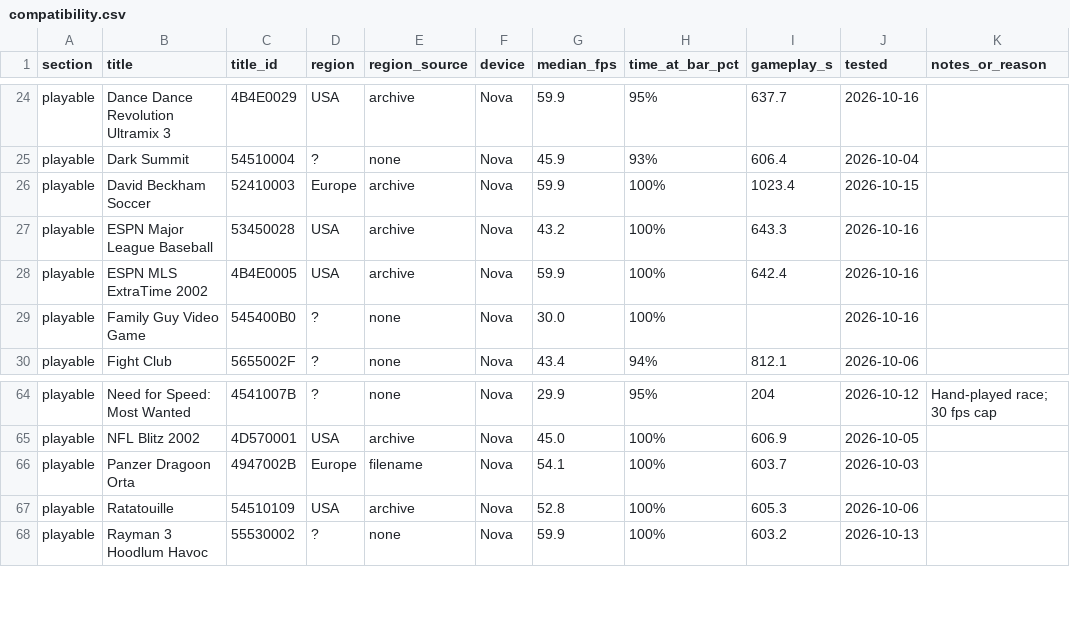
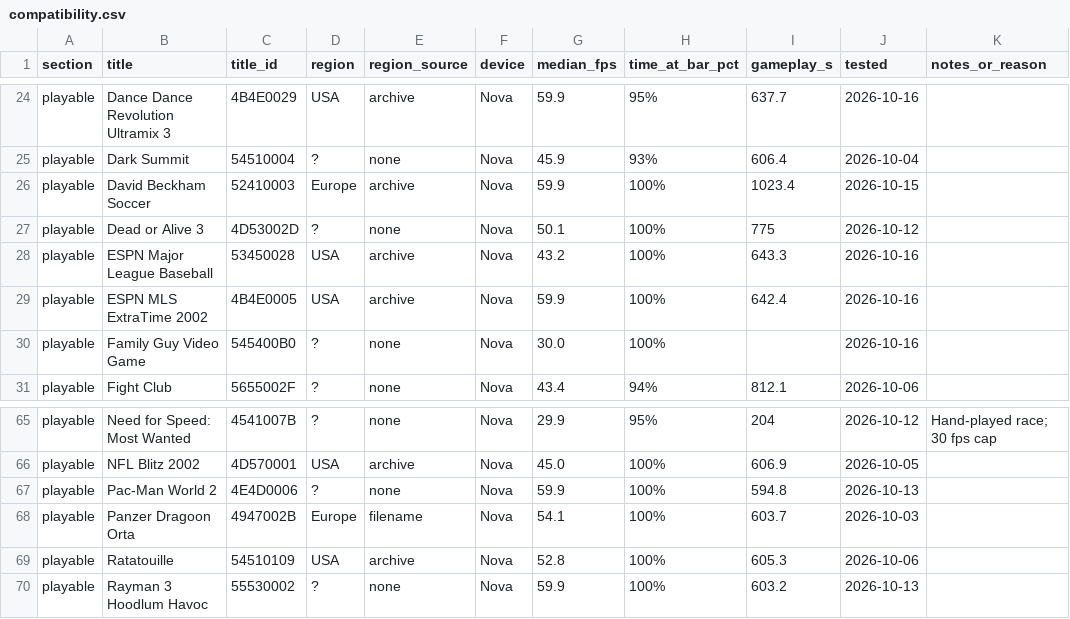
Before and after one commit to jreinach-alt/hakuX, a CSV file: docs/compatibility.csv, drawn as a sheet; only a part is shown, gaps mark what is left out; the diff names each change by its address in the sheet, - before the commit and + after, or states it on an @@ line.

```diff
--- a/docs/compatibility.csv
+++ b/docs/compatibility.csv
+row 27: playable | Dead or Alive 3 | 4D53002D | ? | none | Nova | 50.1 | 100% | 775 | 2026-10-12
+row 67: playable | Pac-Man World 2 | 4E4D0006 | ? | none | Nova | 59.9 | 100% | 594.8 | 2026-10-13
```
Also changed, not shown: docs/testing/compat_notes.tsv, 3 other files.
